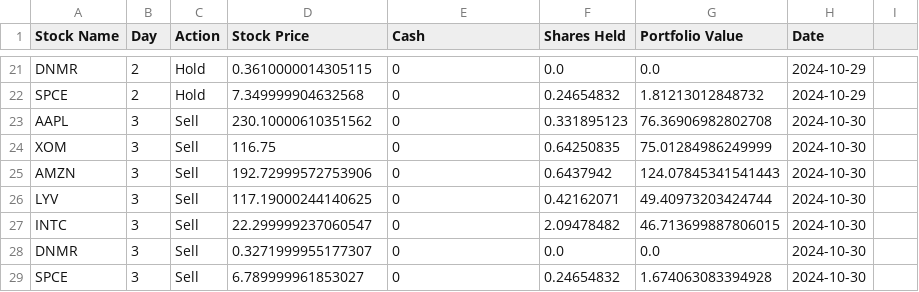
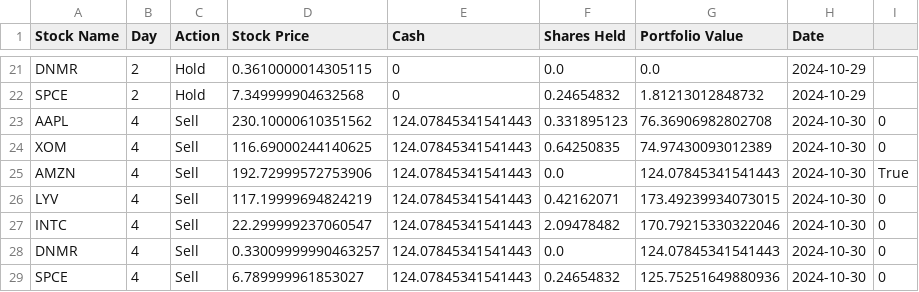
Before and after one commit to uniquedapoet/StockTradingModel, a CSV file: CashAppIntegration/portfolio.csv, drawn as a sheet; only a part is shown, gaps mark what is left out.

Commit message:
Add functionality to calculate fees and adjust cash accordingly

```diff
--- a/CashAppIntegration/portfolio.csv
+++ b/CashAppIntegration/portfolio.csv
@@ -22,8 +22,8 @@ DNMR,2,Hold,0.3610000014305115,0,0.0,0.0,2024-10-29
 SPCE,2,Hold,7.349999904632568,0,0.24654832,1.81213012848732,2024-10-29
-AAPL,3,Sell,230.10000610351562,0,0.331895123,76.36906982802708,2024-10-30
-XOM,3,Sell,116.75,0,0.64250835,75.01284986249999,2024-10-30
-AMZN,3,Sell,192.72999572753906,0,0.6437942,124.07845341541443,2024-10-30
-LYV,3,Sell,117.19000244140625,0,0.42162071,49.40973203424744,2024-10-30
-INTC,3,Sell,22.299999237060547,0,2.09478482,46.713699887806015,2024-10-30
-DNMR,3,Sell,0.3271999955177307,0,0.0,0.0,2024-10-30
-SPCE,3,Sell,6.789999961853027,0,0.24654832,1.674063083394928,2024-10-30
+AAPL,4,Sell,230.10000610351562,124.07845341541443,0.331895123,76.36906982802708,2024-10-30,0
+XOM,4,Sell,116.69000244140625,124.07845341541443,0.64250835,74.97430093012389,2024-10-30,0
+AMZN,4,Sell,192.72999572753906,124.07845341541443,0.0,124.07845341541443,2024-10-30,True
+LYV,4,Sell,117.19999694824219,124.07845341541443,0.42162071,173.49239934073015,2024-10-30,0
+INTC,4,Sell,22.299999237060547,124.07845341541443,2.09478482,170.79215330322046,2024-10-30,0
+DNMR,4,Sell,0.33009999990463257,124.07845341541443,0.0,124.07845341541443,2024-10-30,0
+SPCE,4,Sell,6.789999961853027,124.07845341541443,0.24654832,125.75251649880936,2024-10-30,0
```
Also changed, not shown: 8 other files.
